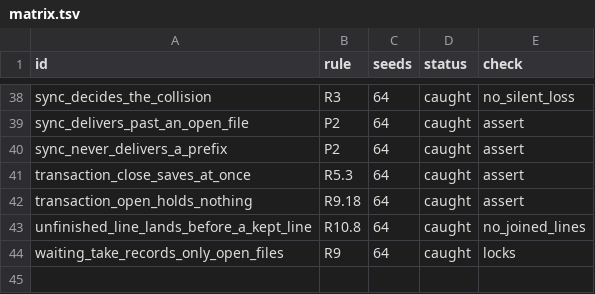
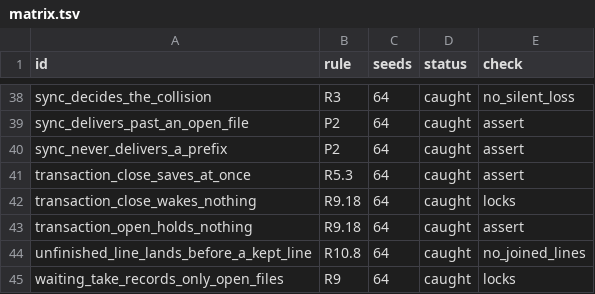
Before and after one commit to mcurcio/agentfs, a TSV file: crates/agentfs-model/planted/matrix.tsv, drawn as a sheet; only a part is shown, gaps mark what is left out; the diff names each change by its address in the sheet, - before the commit and + after, or states it on an @@ line.

```diff
--- a/crates/agentfs-model/planted/matrix.tsv
+++ b/crates/agentfs-model/planted/matrix.tsv
+row 42: transaction_close_wakes_nothing | R9.18 | 64 | caught | locks
```
Also changed, not shown: 14 other files.
